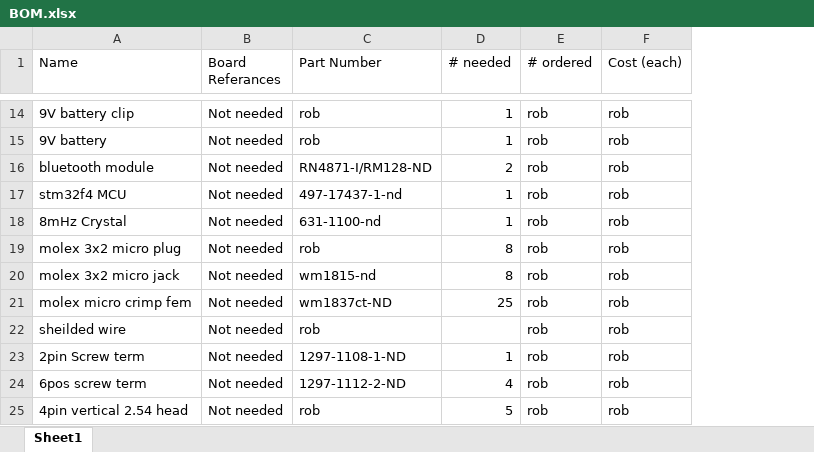
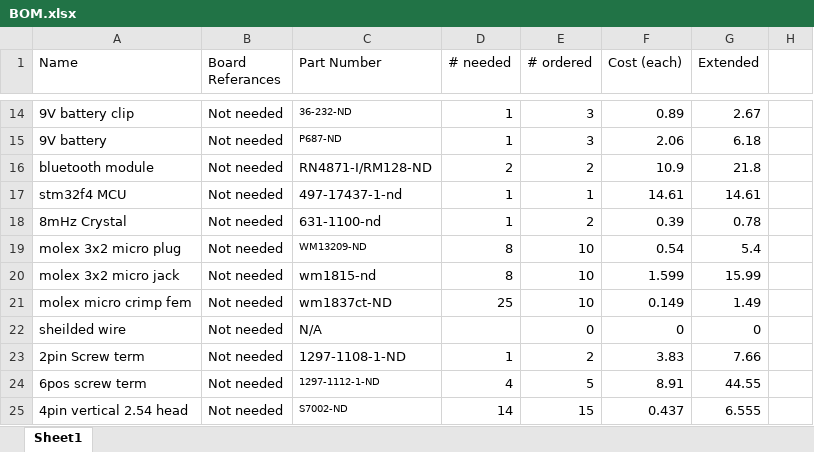
Before and after one commit to Robert-Dunn/AlbatrossHardware, an Excel workbook: BOM.xlsx, sheet Sheet1, drawn as a sheet; only a part is shown, gaps mark what is left out; values as stored, in another font and other column widths than the file's, no borders; the diff covers the shown part only; the diff names each change by its address in the sheet, - before the commit and + after, or states it on an @@ line.

Commit message:
added all parts and cost to bom. its pricey.

```diff
--- a/BOM.xlsx (sheet Sheet1)
+++ b/BOM.xlsx (sheet Sheet1)
+column G (Extended), rows 14-25: 2.67 | 6.18 | 21.8 | 14.61 | 0.78 | 5.4 | 15.99 | 1.49 | 0 | 7.66 | 44.55 | 6.555
+column H, empty
-C14 (Part Number): rob
+C14 (Part Number): 36-232-ND
@@ C14:C15 text size: smaller @@
-E14:E15 (# ordered): rob
+E14:E15 (# ordered): 3
-F14 (Cost (each)): rob
+F14 (Cost (each)): 0.89
-C15 (Part Number): rob
+C15 (Part Number): P687-ND
-F15 (Cost (each)): rob
+F15 (Cost (each)): 2.06
-E16 (# ordered): rob
+E16 (# ordered): 2
-F16 (Cost (each)): rob
+F16 (Cost (each)): 10.9
-E17 (# ordered): rob
+E17 (# ordered): 1
-F17 (Cost (each)): rob
+F17 (Cost (each)): 14.61
-E18 (# ordered): rob
+E18 (# ordered): 2
-F18 (Cost (each)): rob
+F18 (Cost (each)): 0.39
-C19 (Part Number): rob
+C19 (Part Number): WM13209-ND
@@ C19 text size: smaller @@
-E19:E21 (# ordered): rob
+E19:E21 (# ordered): 10
-F19 (Cost (each)): rob
+F19 (Cost (each)): 0.54
-F20 (Cost (each)): rob
+F20 (Cost (each)): 1.599
-F21 (Cost (each)): rob
+F21 (Cost (each)): 0.149
-C22 (Part Number): rob
+C22 (Part Number): N/A
-E22 (# ordered): rob
+E22 (# ordered): 0
-F22 (Cost (each)): rob
+F22 (Cost (each)): 0
-E23 (# ordered): rob
+E23 (# ordered): 2
-F23 (Cost (each)): rob
+F23 (Cost (each)): 3.83
-C24 (Part Number): 1297-1112-2-ND
+C24 (Part Number): 1297-1112-1-ND
@@ C24:C25 text size: smaller @@
-E24 (# ordered): rob
+E24 (# ordered): 5
-F24 (Cost (each)): rob
+F24 (Cost (each)): 8.91
-C25 (Part Number): rob
+C25 (Part Number): S7002-ND
-D25 (# needed): 5
+D25 (# needed): 14
-E25 (# ordered): rob
+E25 (# ordered): 15
-F25 (Cost (each)): rob
+F25 (Cost (each)): 0.437
```
Also changed, not shown: 4 added rows, 7 removed rows, 71 edited cells and cell formats elsewhere in this sheet.
